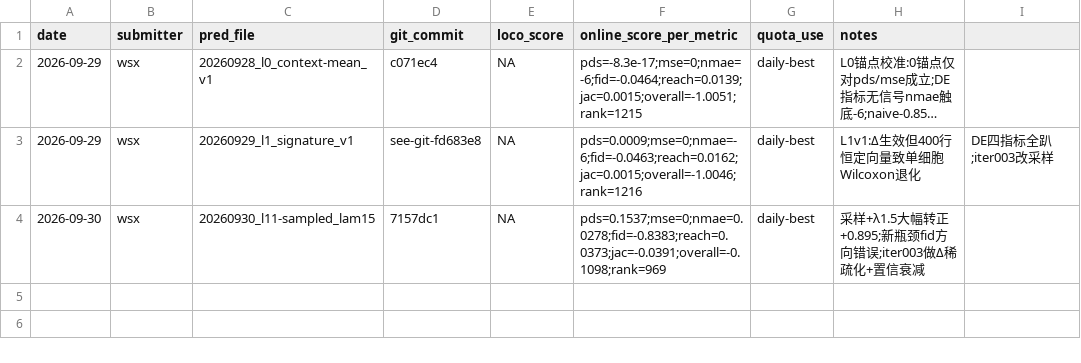
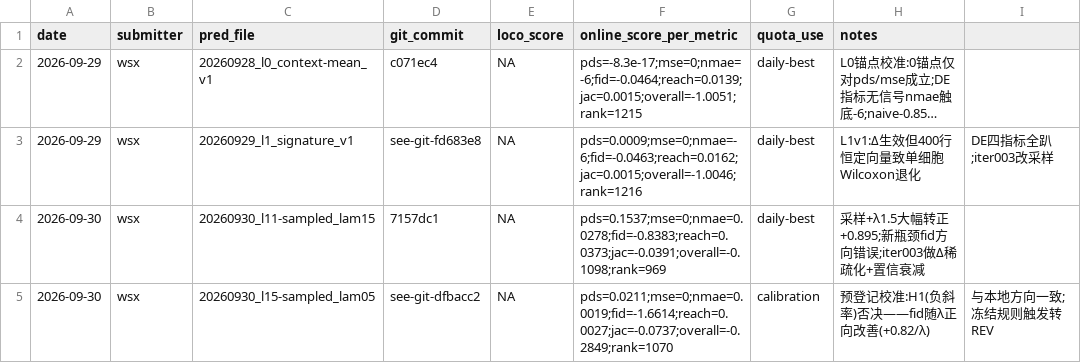
Before and after one commit to WangLabCSU/aivc2026, a CSV file: submission_ledger.csv, drawn as a sheet; long unchanged cells end in …; the diff names each change by its address in the sheet, - before the commit and + after, or states it on an @@ line.

Commit message:
ledger: λ0.5校准 -0.285——H1否决, 官方λ斜率+0.82/λ与本地一致, 外推λ2.5-3.0 fid转正

```diff
--- a/submission_ledger.csv
+++ b/submission_ledger.csv
+row 5: 2026-09-30 | wsx | 20260930_l15-sampled_lam05 | see-git-dfbacc2 | NA | pds=0.0211;mse=0;nmae=0.0019;fid=-1.6614;reach=0.0027;jac=-0.0737;overall=-0.2849;rank=1070 | calibration | 预登记校准:H1(负斜率)否决——fid随λ正向改善(+0.82/λ) | 与本地方向一致;冻结规则触发转REV
```
Also changed, not shown: 1 other file.
